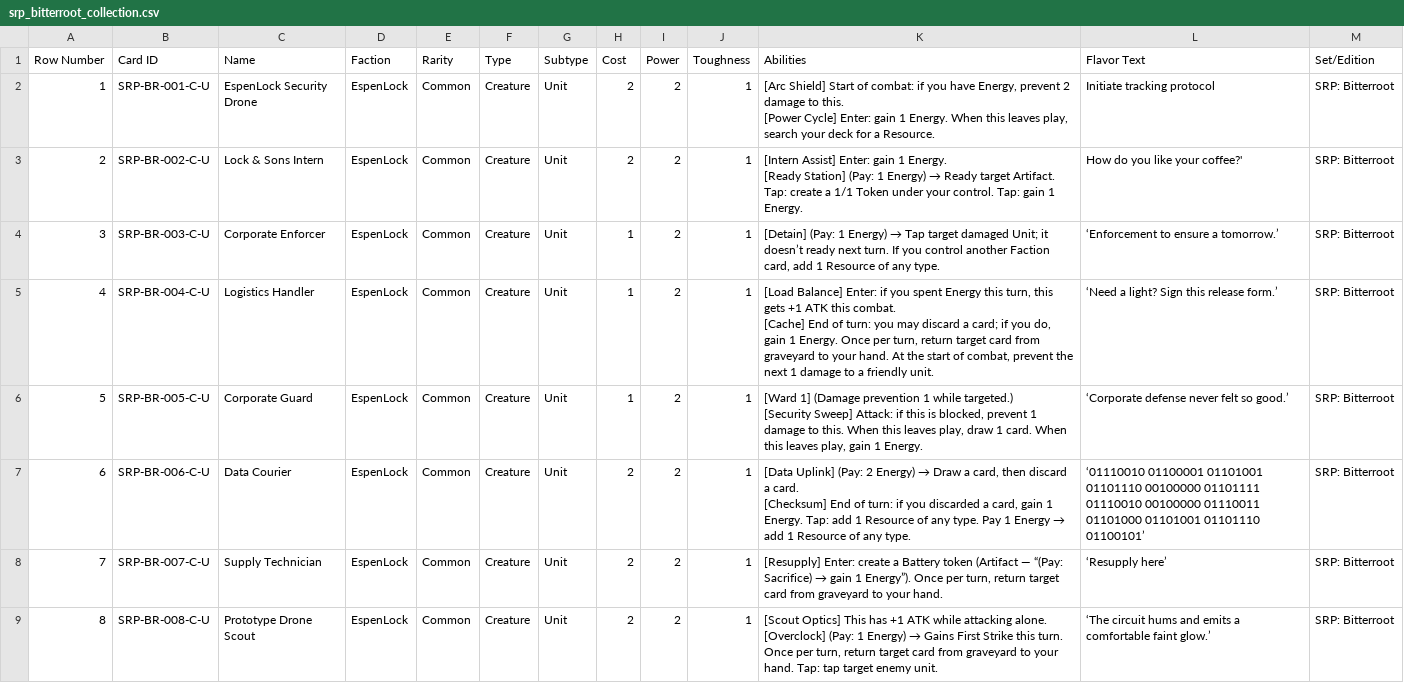
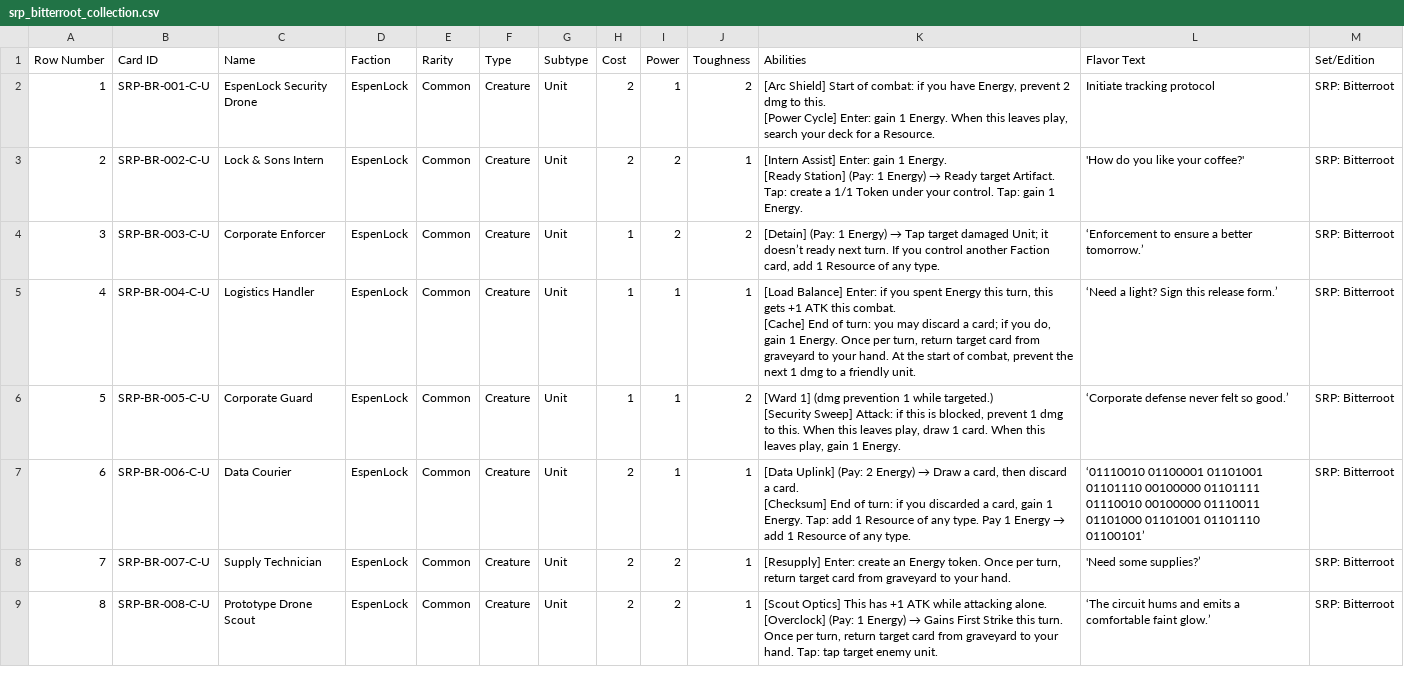
Before and after one commit to soaibaidu/rule34xxx, a CSV file: CollectibleCards/source/collections/srp_bitterroot_collection.csv, drawn as a sheet; only a part is shown; the diff covers the shown part only.

```diff
--- a/CollectibleCards/source/collections/srp_bitterroot_collection.csv
+++ b/CollectibleCards/source/collections/srp_bitterroot_collection.csv
@@ -1,14 +1,14 @@
 Row Number,Card ID,Name,Faction,Rarity,Type,Subtype,Cost,Power,Toughness,Abilities,Flavor Text,Set/Edition
-1,SRP-BR-001-C-U,EspenLock Security Drone,EspenLock,Common,Creature,Unit,2,2,1,"[Arc Shield] Start of combat: if you have Energy, prevent 2 damage to this.
-[Power Cycle] Enter: gain 1 Energy. When this leaves play, search your deck for a Resource.",Initiate tracking protocol,SRP: Bitterroot
-2,SRP-BR-002-C-U,Lock & Sons Intern,EspenLock,Common,Creature,Unit,2,2,1,"[Intern Assist] Enter: gain 1 Energy.
-[Ready Station] (Pay: 1 Energy) → Ready target Artifact. Tap: create a 1/1 Token under your control. Tap: gain 1 Energy.",How do you like your coffee?',SRP: Bitterroot
-3,SRP-BR-003-C-U,Corporate Enforcer,EspenLock,Common,Creature,Unit,1,2,1,"[Detain] (Pay: 1 Energy) → Tap target damaged Unit; it doesn’t ready next turn. If you control another Faction card, add 1 Resource of any type.",‘Enforcement to ensure a tomorrow.’,SRP: Bitterroot
-4,SRP-BR-004-C-U,Logistics Handler,EspenLock,Common,Creature,Unit,1,2,1,"[Load Balance] Enter: if you spent Energy this turn, this gets +1 ATK this combat.
-[Cache] End of turn: you may discard a card; if you do, gain 1 Energy. Once per turn, return target card from graveyard to your hand. At the start of combat, prevent the next 1 damage to a friendly unit.",‘Need a light? Sign this release form.’,SRP: Bitterroot
-5,SRP-BR-005-C-U,Corporate Guard,EspenLock,Common,Creature,Unit,1,2,1,"[Ward 1] (Damage prevention 1 while targeted.)
-[Security Sweep] Attack: if this is blocked, prevent 1 damage to this. When this leaves play, draw 1 card. When this leaves play, gain 1 Energy.",‘Corporate defense never felt so good.’,SRP: Bitterroot
-6,SRP-BR-006-C-U,Data Courier,EspenLock,Common,Creature,Unit,2,2,1,"[Data Uplink] (Pay: 2 Energy) → Draw a card, then discard a card.
-[Checksum] End of turn: if you discarded a card, gain 1 Energy. Tap: add 1 Resource of any type. Pay 1 Energy → add 1 Resource of any type.",‘01110010 01100001 01101001 01101110 00100000 01101111 01110010 00100000 01110011 01101000 01101001 01101110 01100101’,SRP: Bitterroot
-7,SRP-BR-007-C-U,Supply Technician,EspenLock,Common,Creature,Unit,2,2,1,"[Resupply] Enter: create a Battery token (Artifact — “(Pay: Sacrifice) → gain 1 Energy”). Once per turn, return target card from graveyard to your hand.",‘Resupply here’,SRP: Bitterroot
+1,SRP-BR-001-C-U,EspenLock Security Drone,EspenLock,Common,Creature,Unit,2,1,2,"[Arc Shield] Start of combat: if you have Energy, prevent 2 dmg to this.
+[Power Cycle] Enter: gain 1 Energy. When this leaves play, search your deck for a Resource.",Initiate tracking protocol,SRP: Bitterroot
+2,SRP-BR-002-C-U,Lock & Sons Intern,EspenLock,Common,Creature,Unit,2,2,1,"[Intern Assist] Enter: gain 1 Energy.
+[Ready Station] (Pay: 1 Energy) → Ready target Artifact. Tap: create a 1/1 Token under your control. Tap: gain 1 Energy.",'How do you like your coffee?',SRP: Bitterroot
+3,SRP-BR-003-C-U,Corporate Enforcer,EspenLock,Common,Creature,Unit,1,2,2,"[Detain] (Pay: 1 Energy) → Tap target damaged Unit; it doesn’t ready next turn. If you control another Faction card, add 1 Resource of any type.",‘Enforcement to ensure a better tomorrow.’,SRP: Bitterroot
+4,SRP-BR-004-C-U,Logistics Handler,EspenLock,Common,Creature,Unit,1,1,1,"[Load Balance] Enter: if you spent Energy this turn, this gets +1 ATK this combat.
+[Cache] End of turn: you may discard a card; if you do, gain 1 Energy. Once per turn, return target card from graveyard to your hand. At the start of combat, prevent the next 1 dmg to a friendly unit.",‘Need a light? Sign this release form.’,SRP: Bitterroot
+5,SRP-BR-005-C-U,Corporate Guard,EspenLock,Common,Creature,Unit,1,1,2,"[Ward 1] (dmg prevention 1 while targeted.)
+[Security Sweep] Attack: if this is blocked, prevent 1 dmg to this. When this leaves play, draw 1 card. When this leaves play, gain 1 Energy.",‘Corporate defense never felt so good.’,SRP: Bitterroot
+6,SRP-BR-006-C-U,Data Courier,EspenLock,Common,Creature,Unit,2,1,1,"[Data Uplink] (Pay: 2 Energy) → Draw a card, then discard a card.
+[Checksum] End of turn: if you discarded a card, gain 1 Energy. Tap: add 1 Resource of any type. Pay 1 Energy → add 1 Resource of any type.",‘01110010 01100001 01101001 01101110 00100000 01101111 01110010 00100000 01110011 01101000 01101001 01101110 01100101’,SRP: Bitterroot
+7,SRP-BR-007-C-U,Supply Technician,EspenLock,Common,Creature,Unit,2,2,1,"[Resupply] Enter: create an Energy token. Once per turn, return target card from graveyard to your hand.",'Need some supplies?’,SRP: Bitterroot
 8,SRP-BR-008-C-U,Prototype Drone Scout,EspenLock,Common,Creature,Unit,2,2,1,"[Scout Optics] This has +1 ATK while attacking alone.
```
Also changed, not shown: 108 edited cells elsewhere in this file, CollectibleCards/source/collections/srp_player_collection.csv, 54 other files.
